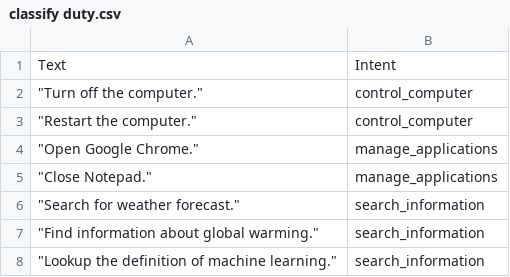
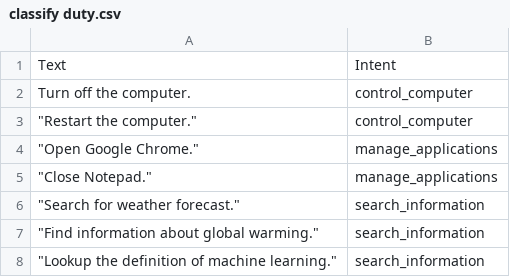
Before and after one commit to trunglam2002/datasets, a CSV file: classify duty.csv, drawn as a sheet; only a part is shown.

Commit message:
Update classify duty.csv

```diff
--- a/classify duty.csv
+++ b/classify duty.csv
@@ -1,3 +1,3 @@
 Text,Intent
-"""Turn off the computer.""",control_computer
+Turn off the computer.,control_computer
 """Restart the computer.""",control_computer
```
